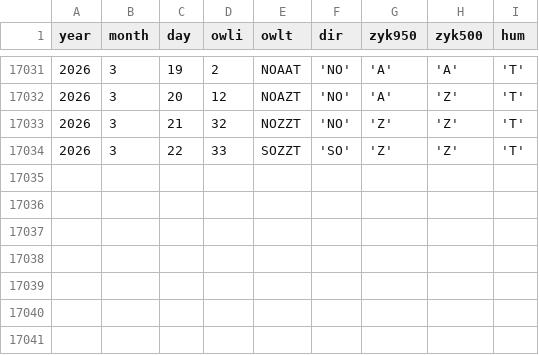
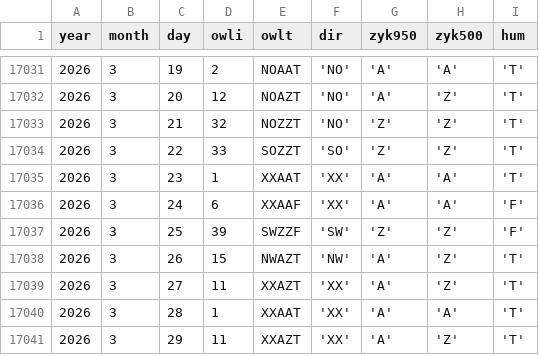
Before and after one commit to climdata/gwl, a CSV file: raw/dwd_gwl_daily.csv, drawn as a sheet; only a part is shown, gaps mark what is left out; the diff names each change by its address in the sheet, - before the commit and + after, or states it on an @@ line.

```diff
--- a/raw/dwd_gwl_daily.csv
+++ b/raw/dwd_gwl_daily.csv
+row 17035: 2026 | 3 | 23 | 1 | XXAAT | 'XX' | 'A' | 'A' | 'T'
+row 17036: 2026 | 3 | 24 | 6 | XXAAF | 'XX' | 'A' | 'A' | 'F'
+row 17037: 2026 | 3 | 25 | 39 | SWZZF | 'SW' | 'Z' | 'Z' | 'F'
+row 17038: 2026 | 3 | 26 | 15 | NWAZT | 'NW' | 'A' | 'Z' | 'T'
+row 17039: 2026 | 3 | 27 | 11 | XXAZT | 'XX' | 'A' | 'Z' | 'T'
+row 17040: 2026 | 3 | 28 | 1 | XXAAT | 'XX' | 'A' | 'A' | 'T'
+row 17041: 2026 | 3 | 29 | 11 | XXAZT | 'XX' | 'A' | 'Z' | 'T'
```
Also changed, not shown: 3 other files.
